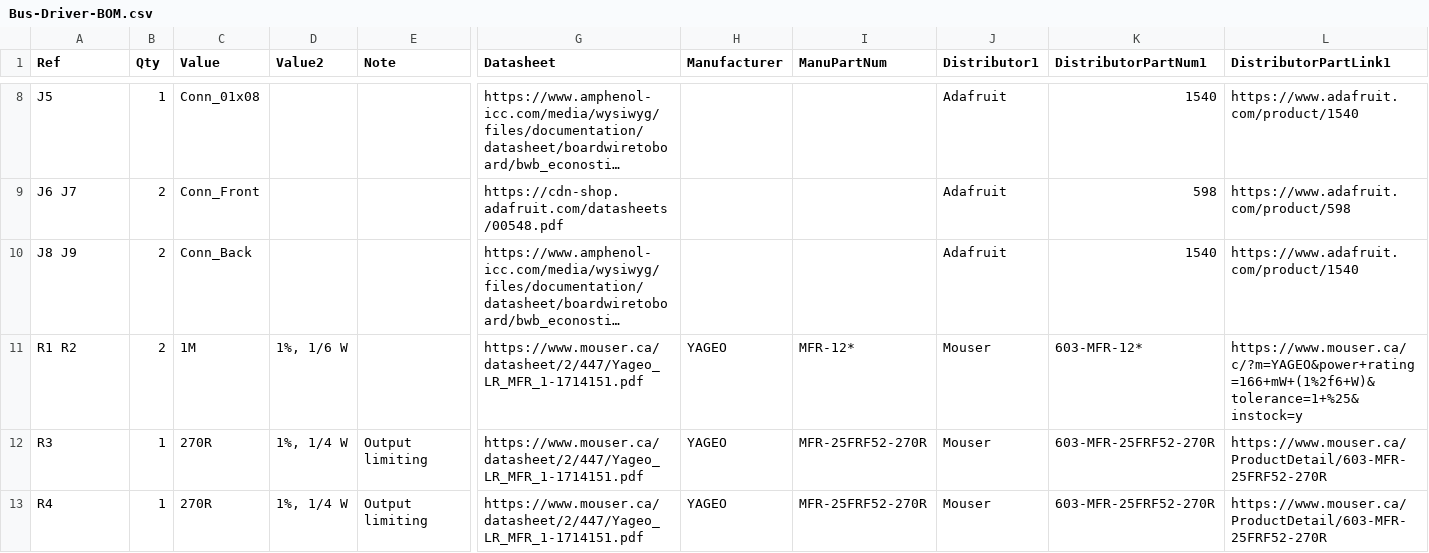
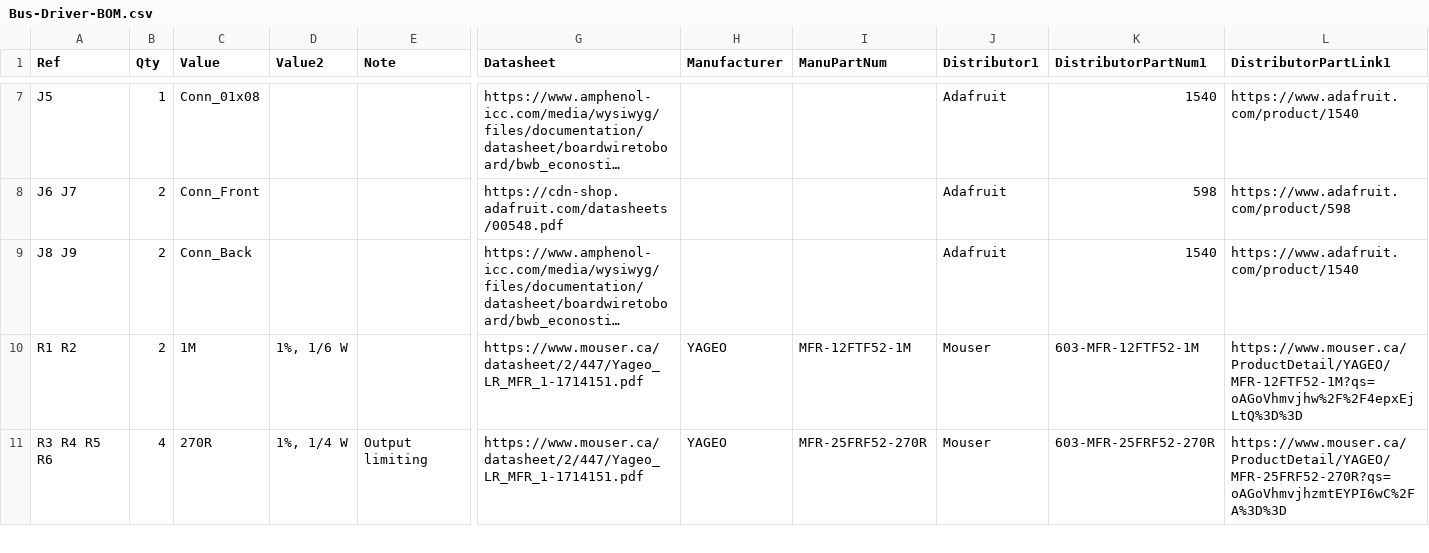
Before and after one commit to Len42/Synth, a CSV file: modules/Bus-Driver/Bus-Driver-BOM.csv, drawn as a sheet; only a part is shown, gaps mark what is left out; long unchanged cells end in …; removed rows and columns are numbered as before the commit, all else as after; rows hold the shown columns only; the diff covers the shown part only; the diff names each change by its address in the sheet, - before the commit and + after, or states it on an @@ line.

Commit message:
Bus-Driver: Improved accuracy (#44)

```diff
--- a/modules/Bus-Driver/Bus-Driver-BOM.csv
+++ b/modules/Bus-Driver/Bus-Driver-BOM.csv
-I10 (ManuPartNum): MFR-12*
+I10 (ManuPartNum): MFR-12FTF52-1M
-K10 (DistributorPartNum1): 603-MFR-12*
+K10 (DistributorPartNum1): 603-MFR-12FTF52-1M
-L10 (DistributorPartLink1): https://www.mouser.ca/c/?m=YAGEO&power+rating=166+mW+(1%2f6+W)&tolerance=1+%25&instock=y
+L10 (DistributorPartLink1): https://www.mouser.ca/ProductDetail/YAGEO/MFR-12FTF52-1M?qs=oAGoVhmvjhw%2F%2F4epxEjLtQ%3D%3D
-A11 (Ref): R3
+A11 (Ref): R3 R4 R5 R6
-B11 (Qty): 1
+B11 (Qty): 4
-L11 (DistributorPartLink1): https://www.mouser.ca/ProductDetail/603-MFR-25FRF52-270R
+L11 (DistributorPartLink1): https://www.mouser.ca/ProductDetail/YAGEO/MFR-25FRF52-270R?qs=oAGoVhmvjhzmtEYPI6wC%2FA%3D%3D
-row 13: R4 | 1 | 270R | 1%, 1/4 W | Output limiting | https://www.mouser.ca/datasheet/2/447/Yageo_LR_MFR_1-1714151.pdf | YAGEO | MFR-25FRF52-270R | Mouser | 603-MFR-25FRF52-270R | https://www.mouser.ca/ProductDetail/603-MFR-25FRF52-270R
```
Also changed, not shown: 3 removed rows and 2 edited cells elsewhere in this file, 4 other files.
